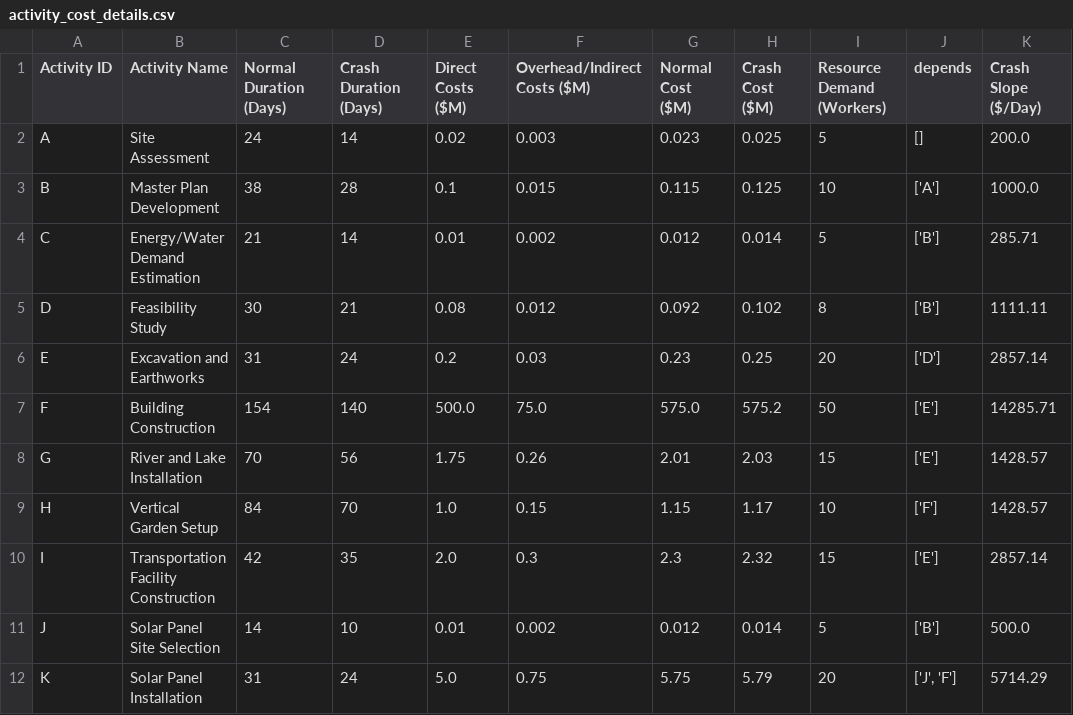
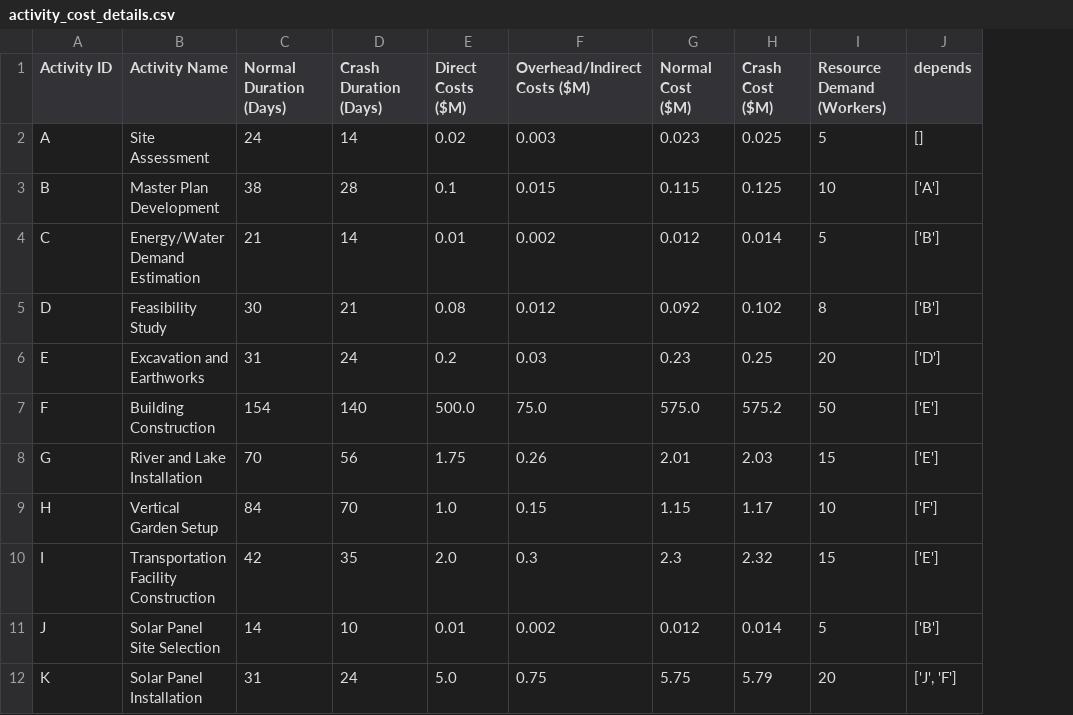
Before and after one commit to kali-Gaurav/CONSTRUCTION-PROJECT, a CSV file: activity_cost_details.csv, drawn as a sheet; only a part is shown; the diff names each change by its address in the sheet, - before the commit and + after, or states it on an @@ line.

```diff
--- a/activity_cost_details.csv
+++ b/activity_cost_details.csv
-column K (Crash Slope ($/Day)), rows 2-12: 200.0 | 1000.0 | 285.71 | 1111.11 | 2857.14 | 14285.71 | 1428.57 | 1428.57 | 2857.14 | 500.0 | 5714.29
```
Also changed, not shown: 1 other file.
